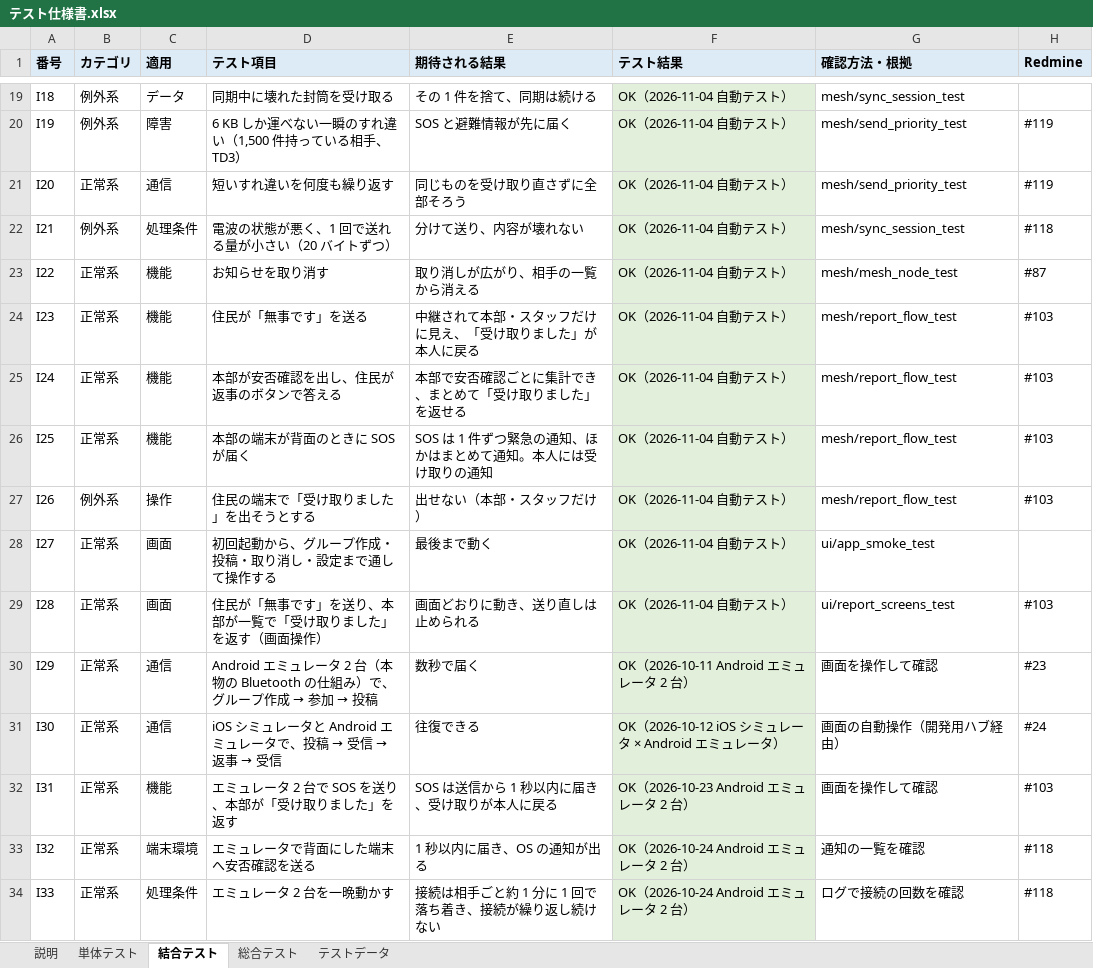
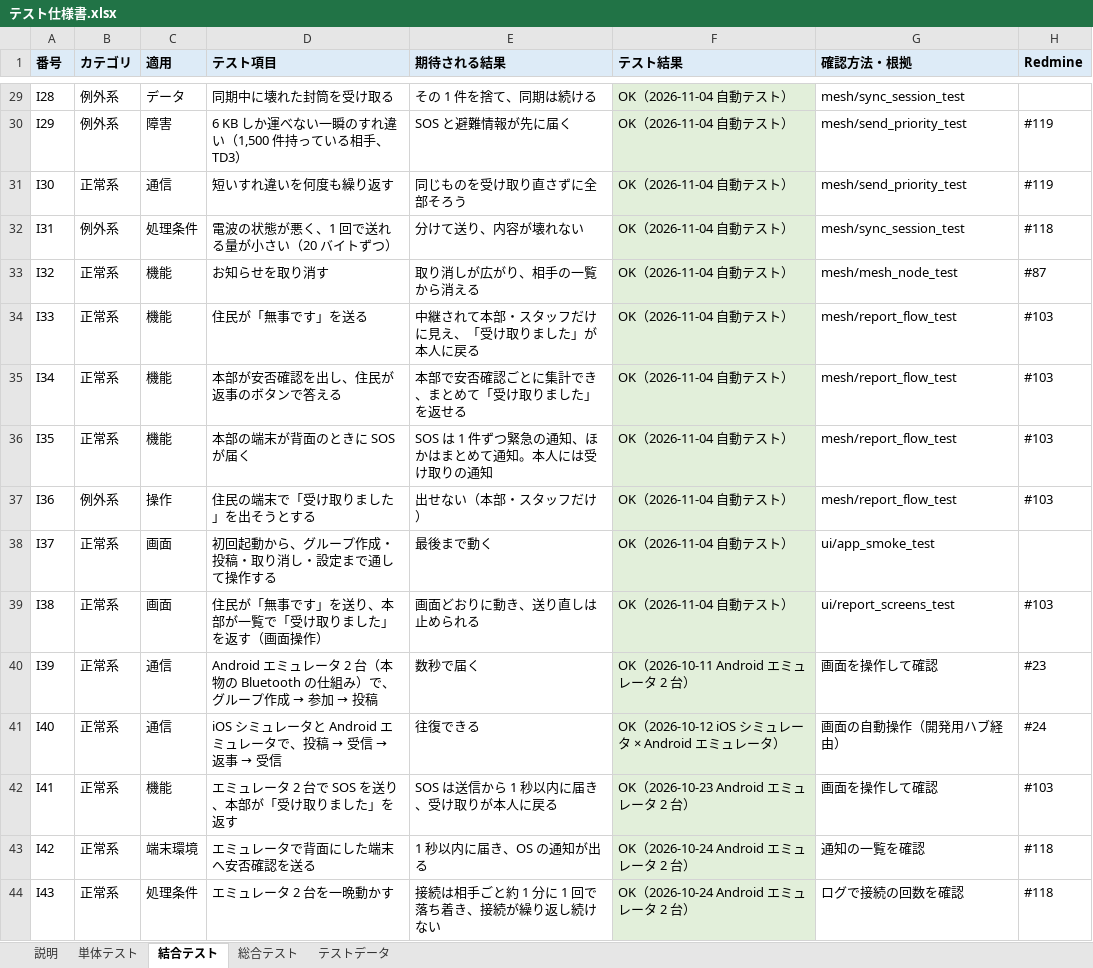
Before and after one commit to tsukuba-cojt/sano, an Excel workbook: docs/テスト仕様書.xlsx, sheet 結合テスト, drawn as a sheet; only a part is shown, gaps mark what is left out; values as stored, in another font and other column widths than the file's, no borders; addresses are those after the commit; the diff covers the shown part only; the diff names each change by its address in the sheet, - before the commit and + after, or states it on an @@ line.

```diff
--- a/docs/テスト仕様書.xlsx (sheet 結合テスト)
+++ b/docs/テスト仕様書.xlsx (sheet 結合テスト)
-A29 (番号): I18
+A29 (番号): I28
-A30 (番号): I19
+A30 (番号): I29
-A31 (番号): I20
+A31 (番号): I30
-A32 (番号): I21
+A32 (番号): I31
-A33 (番号): I22
+A33 (番号): I32
-A34 (番号): I23
+A34 (番号): I33
-A35 (番号): I24
+A35 (番号): I34
-A36 (番号): I25
+A36 (番号): I35
-A37 (番号): I26
+A37 (番号): I36
-A38 (番号): I27
+A38 (番号): I37
-A39 (番号): I28
+A39 (番号): I38
-A40 (番号): I29
+A40 (番号): I39
-A41 (番号): I30
+A41 (番号): I40
-A42 (番号): I31
+A42 (番号): I41
-A43 (番号): I32
+A43 (番号): I42
-A44 (番号): I33
+A44 (番号): I43
```
Also changed, not shown: 10 added rows and 19 edited cells elsewhere in this sheet, sheet 単体テスト, sheet 説明, sheet 総合テスト, 26 other files.
